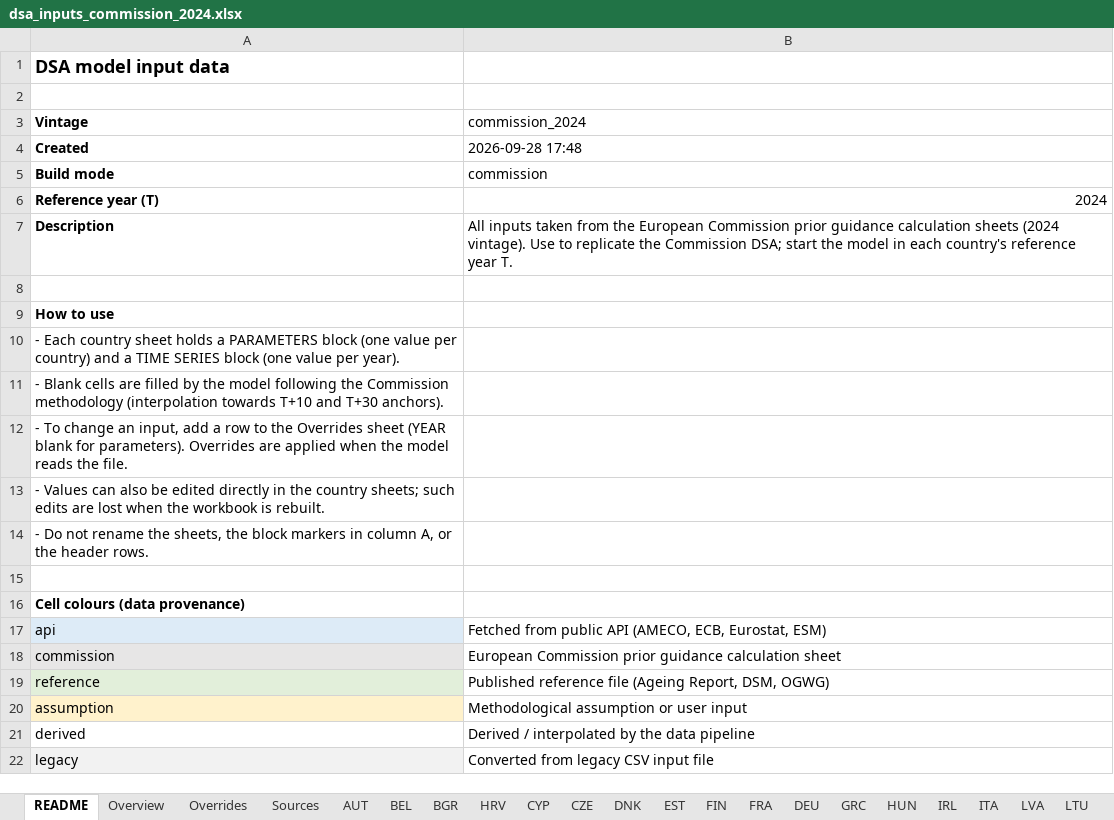
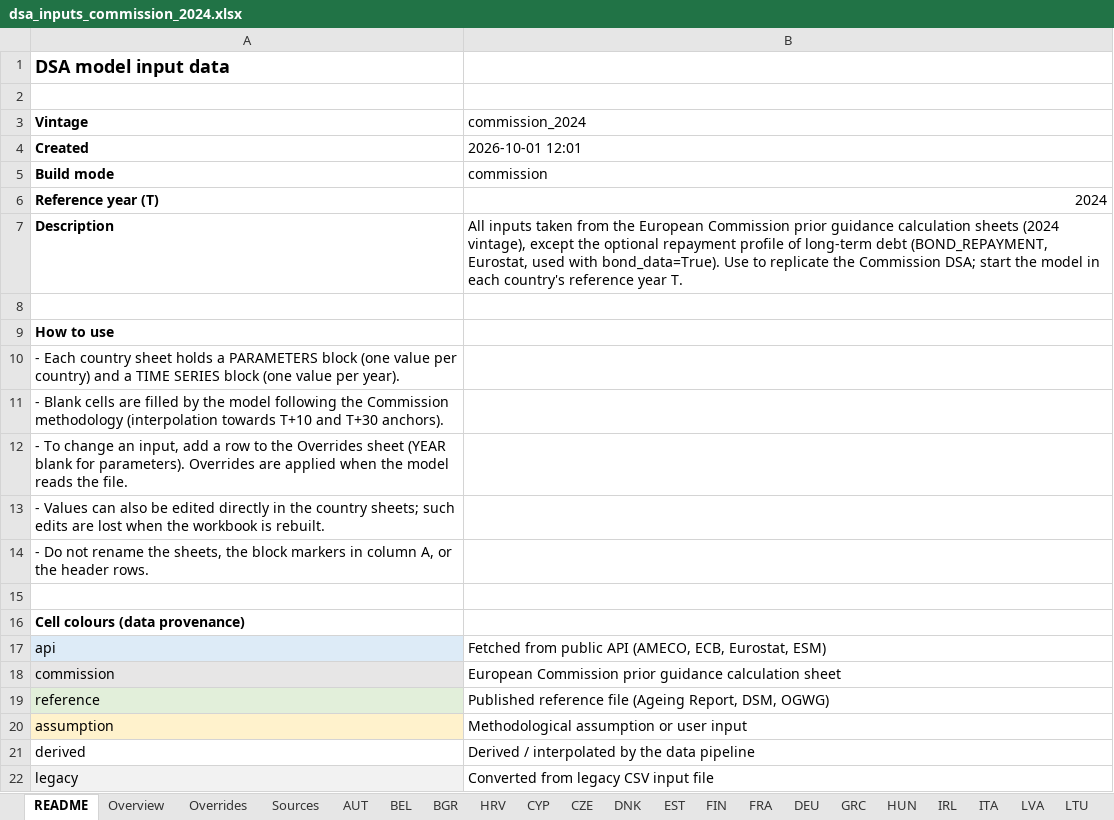
Before and after one commit to lennardwelslau/eu-debt-sustainability-analysis, an Excel workbook: data/InputData/dsa_inputs_commission_2024.xlsx, sheet README, drawn as a sheet; values as stored, in another font and other column widths than the file's, no borders; the diff names each change by its address in the sheet, - before the commit and + after, or states it on an @@ line.

Commit message:
Repayment profiles in the Commission workbooks by construction
- build_inputs(mode='commission') adds the Eurostat repayment profile of long-term
  debt (BOND_REPAYMENT, end of T-1, scaled to the workbook's long-term debt in T
  because levels there are indexed) via maturity.add_repayment_profiles. It is an
  optional input used only with bond_data=True; the Commission replication is
  unchanged. Rebuilt dsa_inputs_commission_2024/latest (only BOND_REPAYMENT
  differs; shock data reused).
- Sensitivity analysis reads the profile from the input workbook: no Eurostat
  download, JSON file or overrides; the global draws use a setup function that
  switches on bond_data where the workbook has a profile. No internet access is
  needed to run the notebook.

```diff
--- a/data/InputData/dsa_inputs_commission_2024.xlsx (sheet README)
+++ b/data/InputData/dsa_inputs_commission_2024.xlsx (sheet README)
-B4 (commission_2024): 2026-09-28 17:48
+B4 (commission_2024): 2026-10-01 12:01
-B7 (commission_2024): …sheets (2024 vintage). Use to…
+B7 (commission_2024): …sheets (2024 vintage), except the optional repayment profile of long-term debt (BOND_REPAYMENT, Eurostat, used with bond_data=True). Use to…
```
Also changed, not shown: sheet LVA, sheet AUT, sheet SWE, sheet IRL, sheet LTU, sheet FRA, 22 more sheets, data/InputData/dsa_inputs_commission_latest.xlsx, 6 other files.
